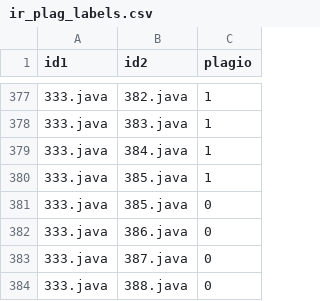
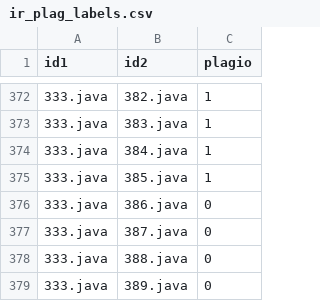
Before and after one commit to ricardo020202/plagiarism-detector, a CSV file: labels/ir_plag_labels.csv, drawn as a sheet; only a part is shown, gaps mark what is left out; the shorter side is filled out with more unchanged rows; the diff covers the shown part only; the diff names each change by its address in the sheet, - before the commit and + after, or states it on an @@ line.

```diff
--- a/labels/ir_plag_labels.csv
+++ b/labels/ir_plag_labels.csv
-row 381: 333.java | 385.java | 0
```
Also changed, not shown: 32 removed rows elsewhere in this file, 2 other files.
